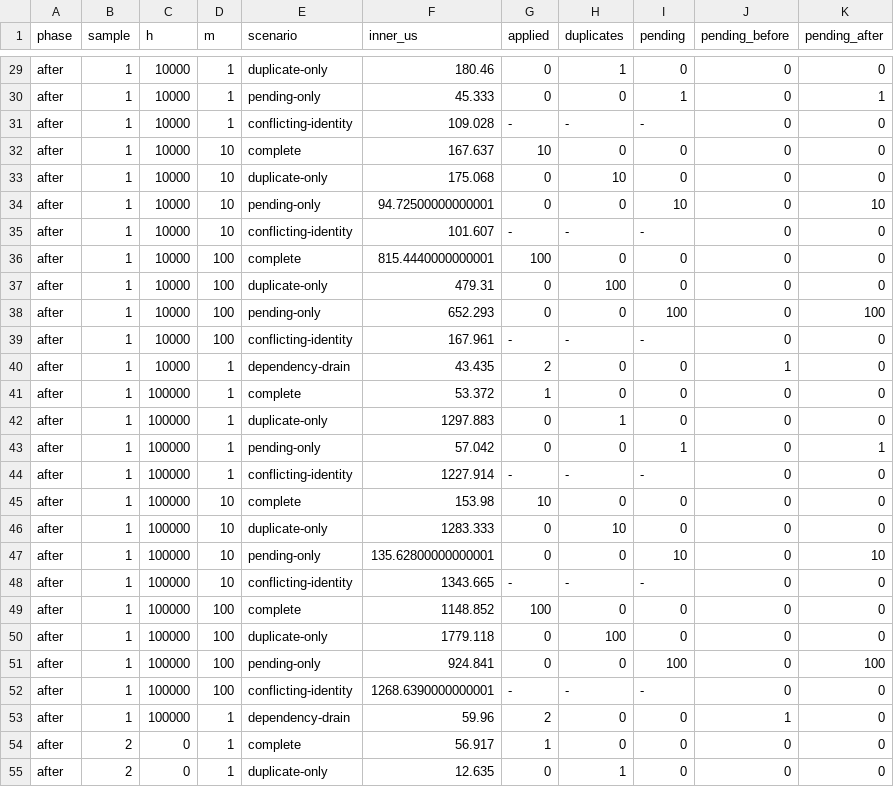
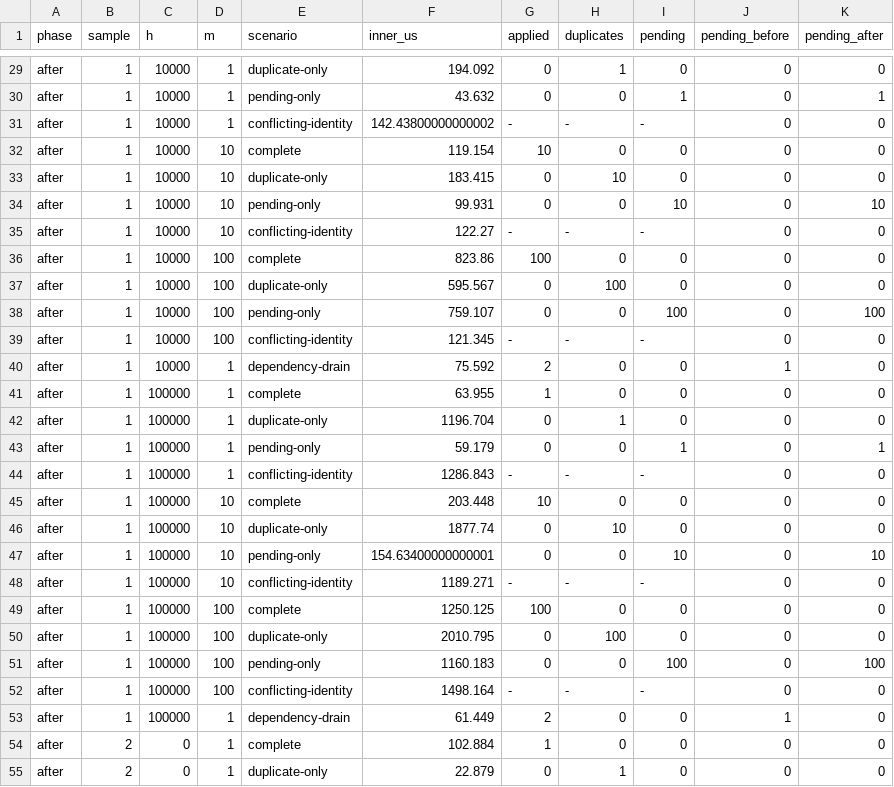
Before and after one commit to dowdiness/event-graph-walker, a CSV file: docs/performance/2026-08-17-egw-p3-text-admission-cutover-native-after.csv, drawn as a sheet; only a part is shown, gaps mark what is left out; the diff covers the shown part only; the diff names each change by its address in the sheet, - before the commit and + after, or states it on an @@ line.

```diff
--- a/docs/performance/2026-08-17-egw-p3-text-admission-cutover-native-after.csv
+++ b/docs/performance/2026-08-17-egw-p3-text-admission-cutover-native-after.csv
-F29 (inner_us): 180.46
+F29 (inner_us): 194.092
-F30 (inner_us): 45.333
+F30 (inner_us): 43.632
-F31 (inner_us): 109.028
+F31 (inner_us): 142.43800000000002
-F32 (inner_us): 167.637
+F32 (inner_us): 119.154
-F33 (inner_us): 175.068
+F33 (inner_us): 183.415
-F34 (inner_us): 94.72500000000001
+F34 (inner_us): 99.931
-F35 (inner_us): 101.607
+F35 (inner_us): 122.27
-F36 (inner_us): 815.4440000000001
+F36 (inner_us): 823.86
-F37 (inner_us): 479.31
+F37 (inner_us): 595.567
-F38 (inner_us): 652.293
+F38 (inner_us): 759.107
-F39 (inner_us): 167.961
+F39 (inner_us): 121.345
-F40 (inner_us): 43.435
+F40 (inner_us): 75.592
-F41 (inner_us): 53.372
+F41 (inner_us): 63.955
-F42 (inner_us): 1297.883
+F42 (inner_us): 1196.704
-F43 (inner_us): 57.042
+F43 (inner_us): 59.179
-F44 (inner_us): 1227.914
+F44 (inner_us): 1286.843
-F45 (inner_us): 153.98
+F45 (inner_us): 203.448
-F46 (inner_us): 1283.333
+F46 (inner_us): 1877.74
-F47 (inner_us): 135.62800000000001
+F47 (inner_us): 154.63400000000001
-F48 (inner_us): 1343.665
+F48 (inner_us): 1189.271
-F49 (inner_us): 1148.852
+F49 (inner_us): 1250.125
-F50 (inner_us): 1779.118
+F50 (inner_us): 2010.795
-F51 (inner_us): 924.841
+F51 (inner_us): 1160.183
-F52 (inner_us): 1268.6390000000001
+F52 (inner_us): 1498.164
-F53 (inner_us): 59.96
+F53 (inner_us): 61.449
-F54 (inner_us): 56.917
+F54 (inner_us): 102.884
-F55 (inner_us): 12.635
+F55 (inner_us): 22.879
```
Also changed, not shown: 120 edited cells elsewhere in this file, 1 other file.
